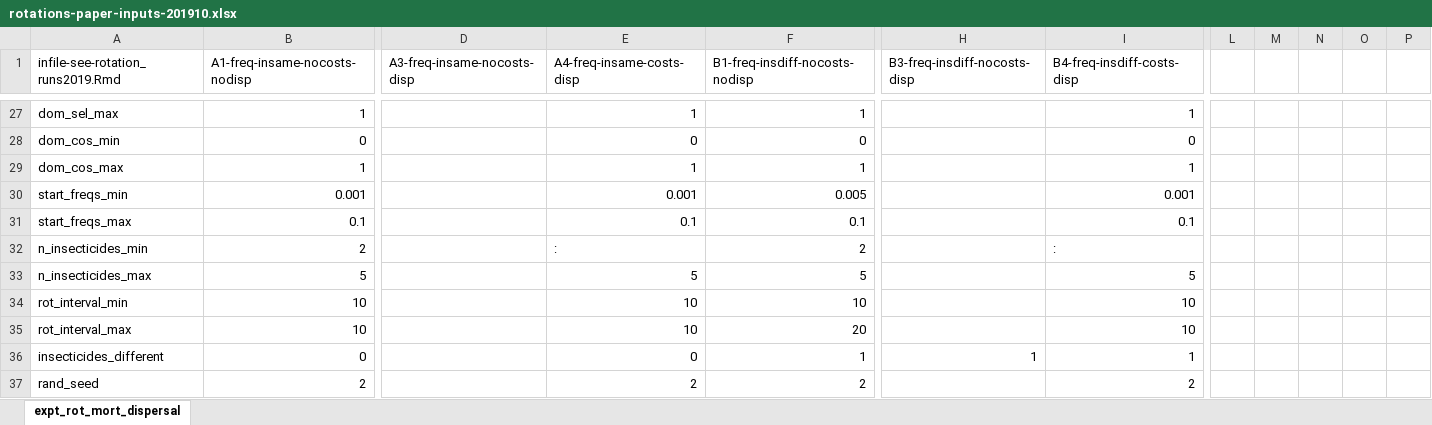
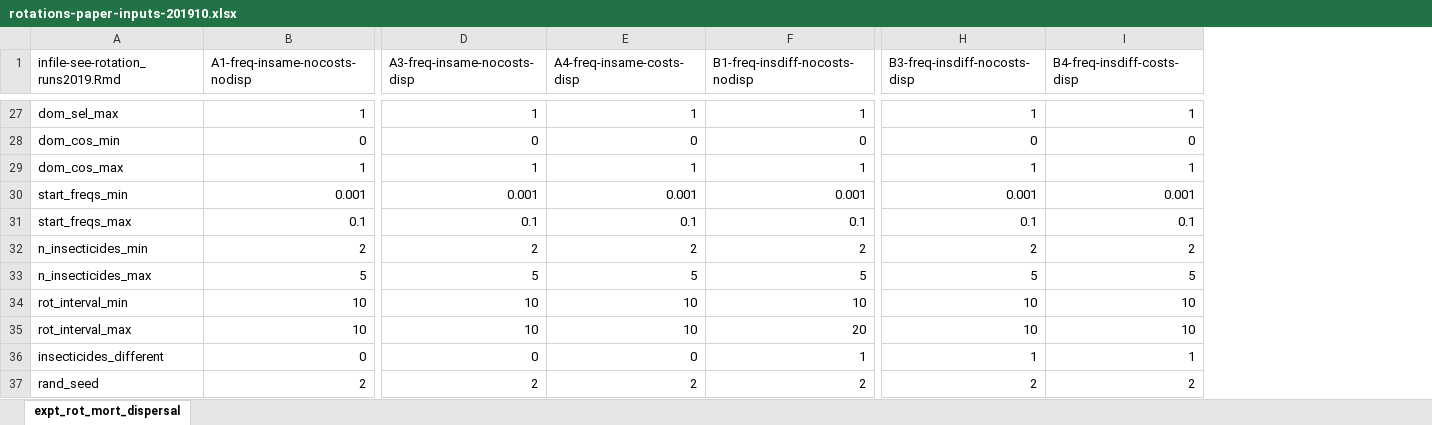
Before and after one commit to andysouth/rotations, an Excel workbook: inst/extdata/rotations-paper-inputs-201910.xlsx, sheet expt_rot_mort_dispersal, drawn as a sheet; only a part is shown, gaps mark what is left out; values as stored, in another font and other column widths than the file's, no borders; the diff covers the shown part only; the diff names each change by its address in the sheet, - before the commit and + after, or states it on an @@ line.

Commit message:
dispersal modified and seemingly working

```diff
--- a/inst/extdata/rotations-paper-inputs-201910.xlsx (sheet expt_rot_mort_dispersal)
+++ b/inst/extdata/rotations-paper-inputs-201910.xlsx (sheet expt_rot_mort_dispersal)
-column L, empty
-column M, empty
-column N, empty
-column O, empty
-column P, empty
-D27 (A3-freq-insame-nocosts-disp): (empty)
+D27 (A3-freq-insame-nocosts-disp): 1
-H27 (B3-freq-insdiff-nocosts-disp): (empty)
+H27 (B3-freq-insdiff-nocosts-disp): 1
-D28 (A3-freq-insame-nocosts-disp): (empty)
+D28 (A3-freq-insame-nocosts-disp): 0
-H28 (B3-freq-insdiff-nocosts-disp): (empty)
+H28 (B3-freq-insdiff-nocosts-disp): 0
-D29 (A3-freq-insame-nocosts-disp): (empty)
+D29 (A3-freq-insame-nocosts-disp): 1
-H29 (B3-freq-insdiff-nocosts-disp): (empty)
+H29 (B3-freq-insdiff-nocosts-disp): 1
-D30 (A3-freq-insame-nocosts-disp): (empty)
+D30 (A3-freq-insame-nocosts-disp): 0.001
-F30 (B1-freq-insdiff-nocosts-nodisp): 0.005
+F30 (B1-freq-insdiff-nocosts-nodisp): 0.001
-H30 (B3-freq-insdiff-nocosts-disp): (empty)
+H30 (B3-freq-insdiff-nocosts-disp): 0.001
-D31 (A3-freq-insame-nocosts-disp): (empty)
+D31 (A3-freq-insame-nocosts-disp): 0.1
-H31 (B3-freq-insdiff-nocosts-disp): (empty)
+H31 (B3-freq-insdiff-nocosts-disp): 0.1
-D32 (A3-freq-insame-nocosts-disp): (empty)
+D32 (A3-freq-insame-nocosts-disp): 2
-E32 (A4-freq-insame-costs-disp): :
+E32 (A4-freq-insame-costs-disp): 2
-H32 (B3-freq-insdiff-nocosts-disp): (empty)
+H32 (B3-freq-insdiff-nocosts-disp): 2
-I32 (B4-freq-insdiff-costs-disp): :
+I32 (B4-freq-insdiff-costs-disp): 2
-D33 (A3-freq-insame-nocosts-disp): (empty)
+D33 (A3-freq-insame-nocosts-disp): 5
-H33 (B3-freq-insdiff-nocosts-disp): (empty)
+H33 (B3-freq-insdiff-nocosts-disp): 5
-D34:D35 (A3-freq-insame-nocosts-disp): (empty)
+D34:D35 (A3-freq-insame-nocosts-disp): 10
-H34:H35 (B3-freq-insdiff-nocosts-disp): (empty)
+H34:H35 (B3-freq-insdiff-nocosts-disp): 10
-D36 (A3-freq-insame-nocosts-disp): (empty)
+D36 (A3-freq-insame-nocosts-disp): 0
-D37 (A3-freq-insame-nocosts-disp): (empty)
+D37 (A3-freq-insame-nocosts-disp): 2
-H37 (B3-freq-insdiff-nocosts-disp): (empty)
+H37 (B3-freq-insdiff-nocosts-disp): 2
```
Also changed, not shown: 66 edited cells elsewhere in this sheet, 7 other files.
